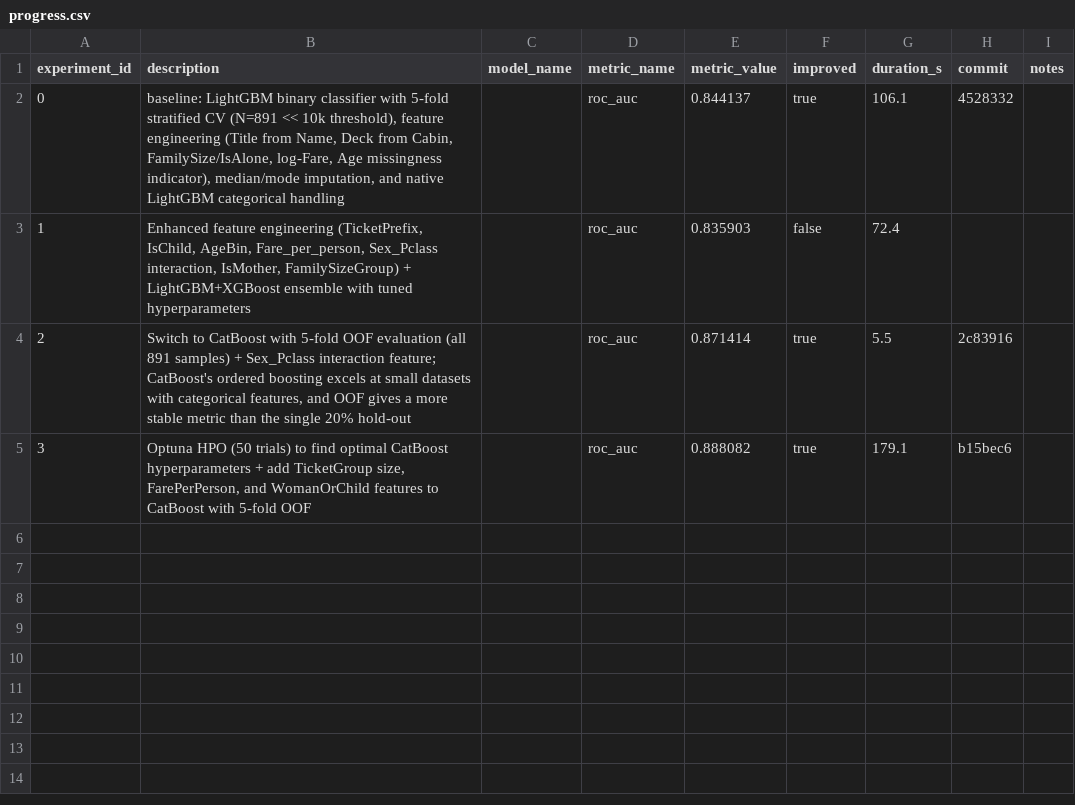
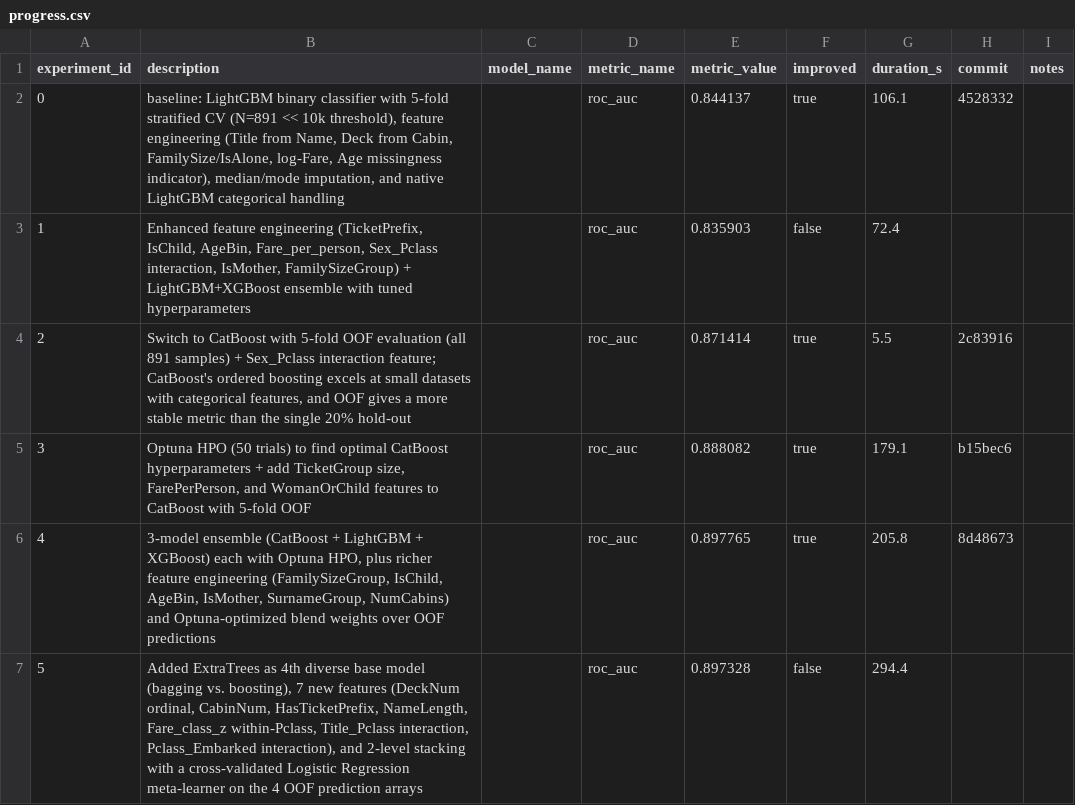
Before and after one commit to unionai-oss/autoresearch-experiments, a CSV file: titanic-lgbm-binary-20260713-2113/progress.csv, drawn as a sheet; the diff names each change by its address in the sheet, - before the commit and + after, or states it on an @@ line.

```diff
--- a/titanic-lgbm-binary-20260713-2113/progress.csv
+++ b/titanic-lgbm-binary-20260713-2113/progress.csv
+row 6: 4 | 3-model ensemble (CatBoost + LightGBM + XGBoost) each with Optuna HPO, plus richer feature engineering (FamilySizeGroup, IsChild, AgeBin, IsMother, SurnameGroup, NumCabins) and Optuna-optimized blend weights over OOF predictions |  | roc_auc | 0.897765 | true | 205.8 | 8d48673
+row 7: 5 | Added ExtraTrees as 4th diverse base model (bagging vs. boosting), 7 new features (DeckNum ordinal, CabinNum, HasTicketPrefix, NameLength, Fare_class_z within-Pclass, Title_Pclass interaction, Pclass_Embarked interaction), and 2-level stacking with a cross-validated Logistic Regression meta-learner on the 4 OOF prediction arrays |  | roc_auc | 0.897328 | false | 294.4
```
Also changed, not shown: 2 other files.
